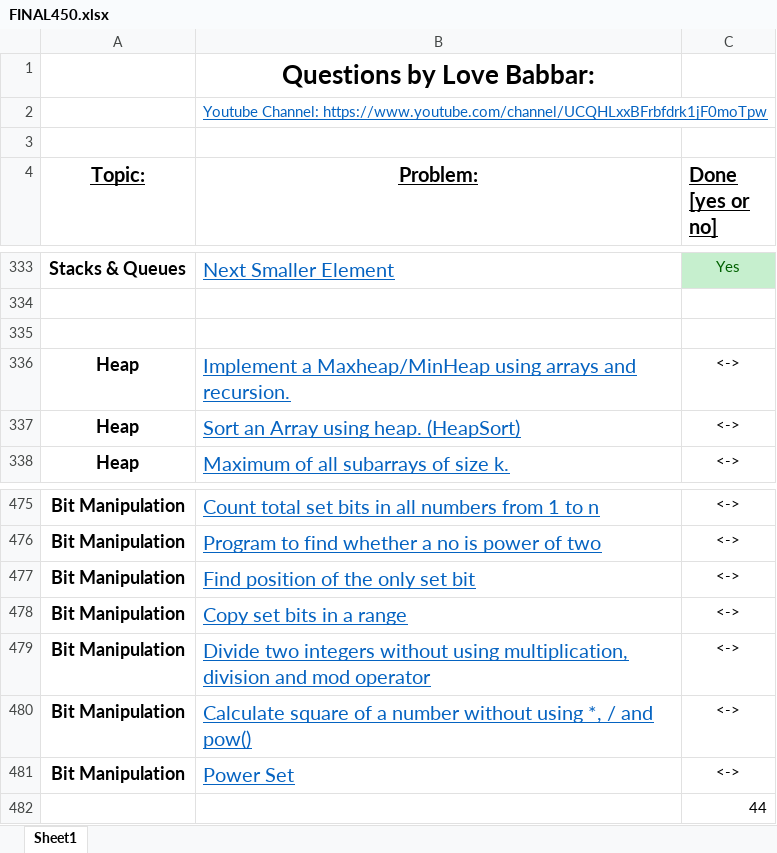
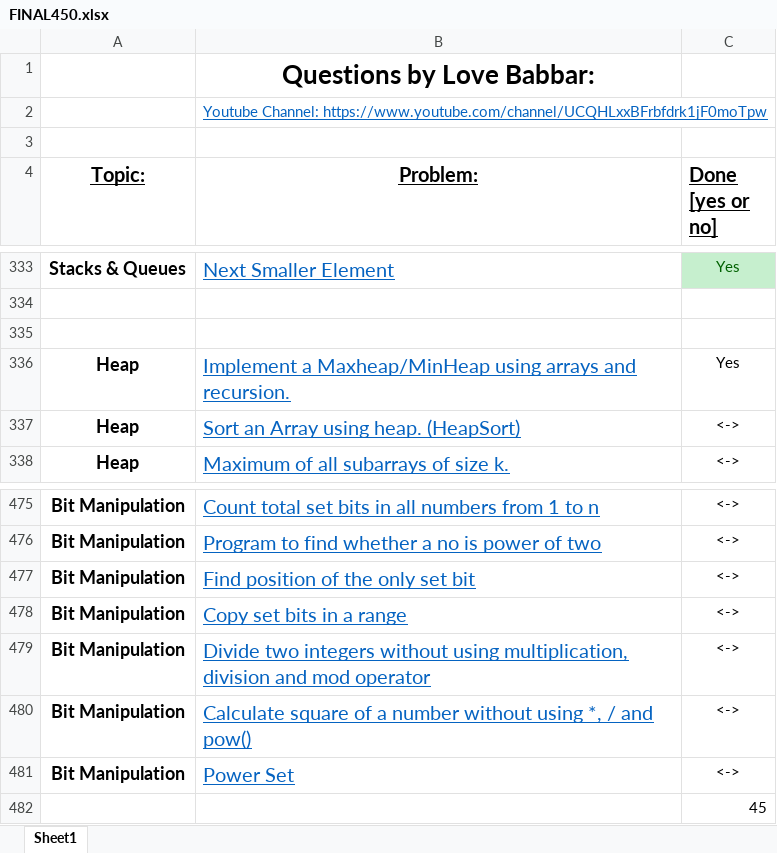
Before and after one commit to Neelharia97/Datastructures, an Excel workbook: Questions & Problems/FINAL450.xlsx, sheet Sheet1, drawn as a sheet; only a part is shown, gaps mark what is left out; values as stored, in another font and other column widths than the file's, no borders; the diff names each change by its address in the sheet, - before the commit and + after, or states it on an @@ line.

```diff
--- a/Questions & Problems/FINAL450.xlsx (sheet Sheet1)
+++ b/Questions & Problems/FINAL450.xlsx (sheet Sheet1)
-C336 (Done [yes or no]): <->
+C336 (Done [yes or no]): Yes
-C482 (Done [yes or no]): 44
+C482 (Done [yes or no]): 45
```
Also changed, not shown: 34 other files.
